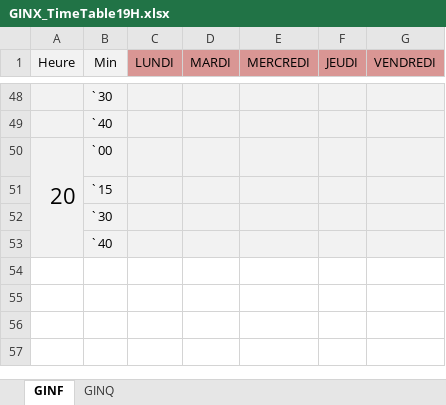
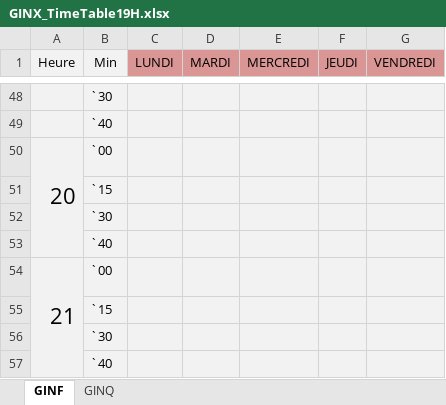
Before and after one commit to CollegeBoreal/19H, an Excel workbook: GINX_TimeTable19H.xlsx, sheet GINF, drawn as a sheet; only a part is shown, gaps mark what is left out; values as stored, in another font and other column widths than the file's, no borders; charts and pictures not drawn; the diff names each change by its address in the sheet, - before the commit and + after, or states it on an @@ line.

```diff
--- a/GINX_TimeTable19H.xlsx (sheet GINF)
+++ b/GINX_TimeTable19H.xlsx (sheet GINF)
+row 54: 21 | `00
+row 55:  | `15
+row 56:  | `30
+row 57:  | `40
```
Also changed, not shown: charts or pictures, 1 other file.
